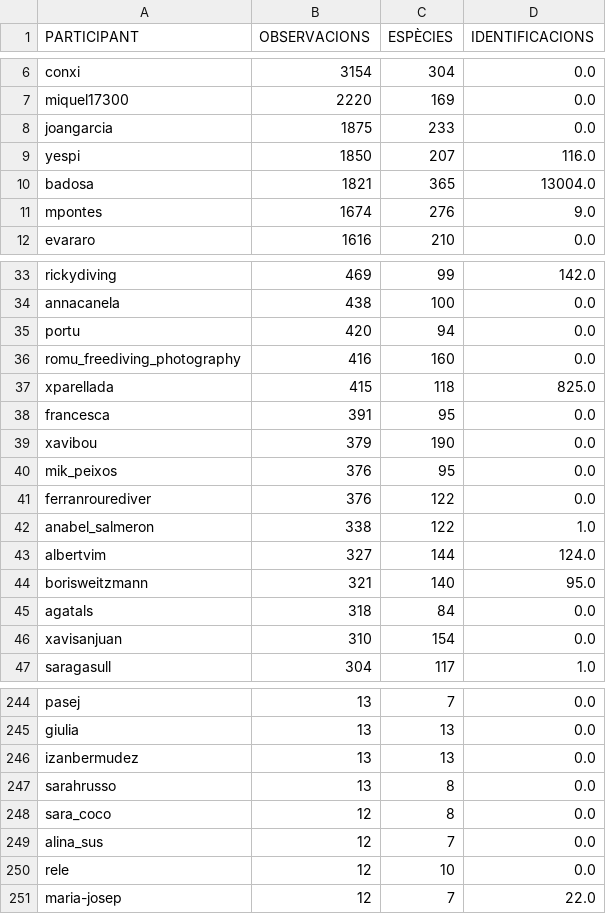
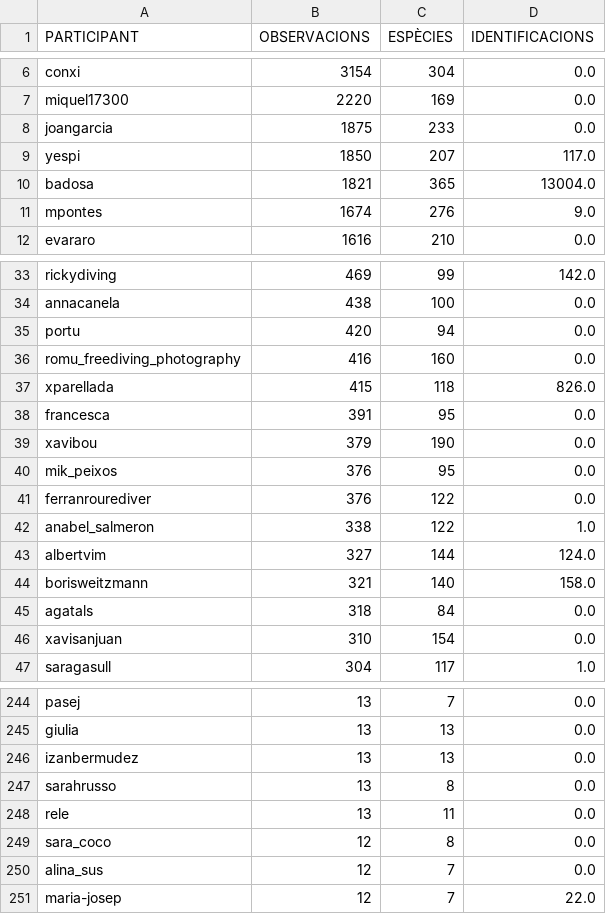
Before and after one commit to pynomaly/datawrapper_update, a CSV file: data/biomarato25/417_users.csv, drawn as a sheet; only a part is shown, gaps mark what is left out.

```diff
--- a/data/biomarato25/417_users.csv
+++ b/data/biomarato25/417_users.csv
@@ -8,3 +8,3 @@ miquel17300,2220,169,0.0
 joangarcia,1875,233,0.0
-yespi,1850,207,116.0
+yespi,1850,207,117.0
 badosa,1821,365,13004.0
@@ -36,3 +36,3 @@ portu,420,94,0.0
 romu_freediving_photography,416,160,0.0
-xparellada,415,118,825.0
+xparellada,415,118,826.0
 francesca,391,95,0.0
@@ -43,3 +43,3 @@ anabel_salmeron,338,122,1.0
 albertvim,327,144,124.0
-borisweitzmann,321,140,95.0
+borisweitzmann,321,140,158.0
 agatals,318,84,0.0
@@ -247,5 +247,5 @@ izanbermudez,13,13,0.0
 sarahrusso,13,8,0.0
+rele,13,11,0.0
 sara_coco,12,8,0.0
 alina_sus,12,7,0.0
-rele,12,10,0.0
 maria-josep,12,7,22.0
```
Also changed, not shown: data/biomarato25/419_users.csv, 6 other files.
